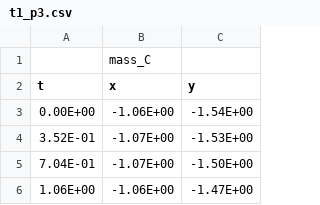
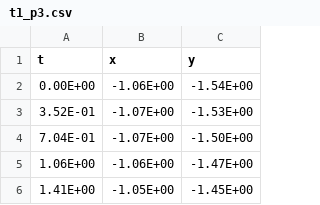
Before and after one commit to cdfricke/physics-5700, a CSV file: data/millikan_data/drop_data_csv/t1_p3.csv, drawn as a sheet; only a part is shown; the shorter side is filled out with more unchanged rows.

```diff
--- a/data/millikan_data/drop_data_csv/t1_p3.csv
+++ b/data/millikan_data/drop_data_csv/t1_p3.csv
@@ -1,2 +1 @@
-,mass_C,
 t,x,y
```
Also changed, not shown: data/millikan_data/drop_data_csv/t1_p2.csv, data/millikan_data/drop_data_csv/t1_p4.csv, 12 other files.
